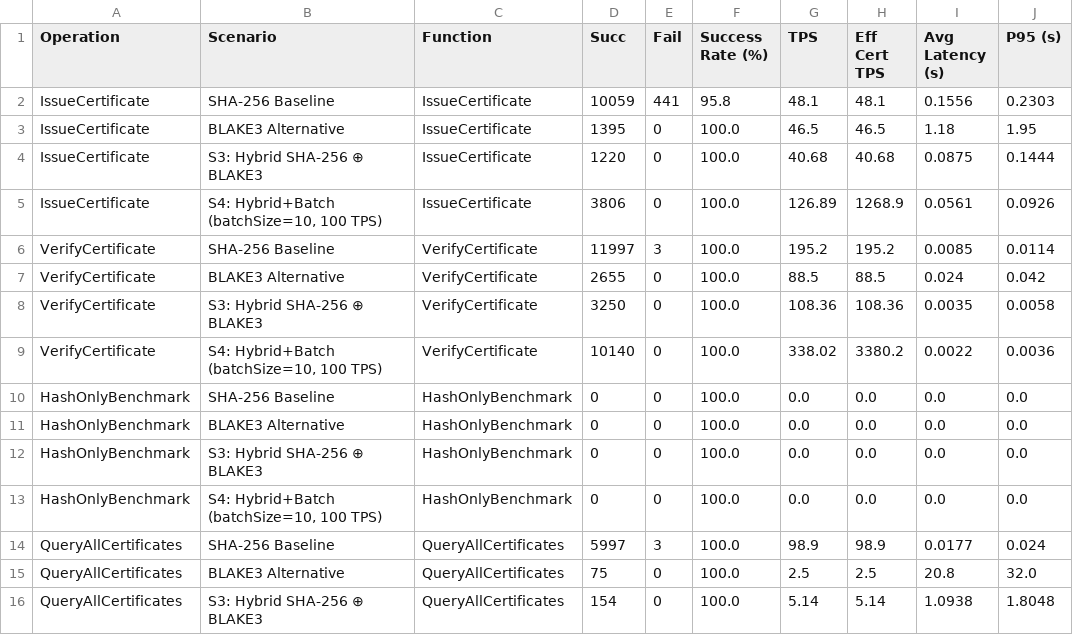
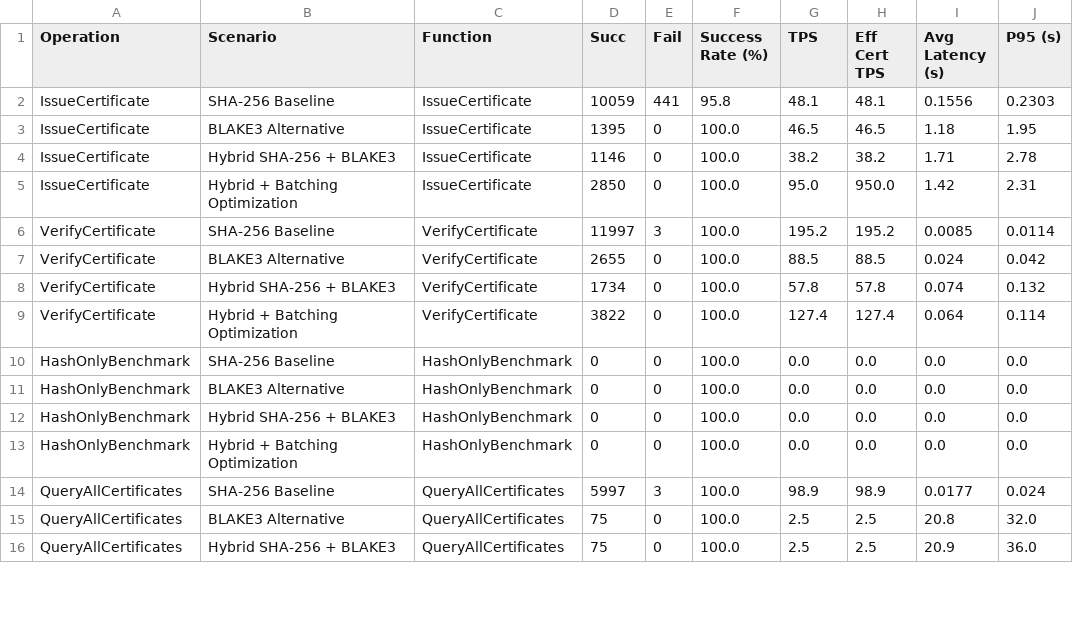
Before and after one commit to NawalAlragwi/fabricNew, a CSV file: results/final_comparison/per_operation_data.csv, drawn as a sheet; only a part is shown; the diff covers the shown part only; the diff names each change by its address in the sheet, - before the commit and + after, or states it on an @@ line.

Commit message:
feat(results): BCMS v13.0 multi-TPS benchmark [20260517_234125]

```diff
--- a/results/final_comparison/per_operation_data.csv
+++ b/results/final_comparison/per_operation_data.csv
-B4 (Scenario): S3: Hybrid SHA-256 ⊕ BLAKE3
+B4 (Scenario): Hybrid SHA-256 + BLAKE3
-D4 (Succ): 1220
+D4 (Succ): 1146
-G4 (TPS): 40.68
+G4 (TPS): 38.2
-H4 (Eff Cert TPS): 40.68
+H4 (Eff Cert TPS): 38.2
-I4 (Avg Latency (s)): 0.0875
+I4 (Avg Latency (s)): 1.71
-J4 (P95 (s)): 0.1444
+J4 (P95 (s)): 2.78
-B5 (Scenario): S4: Hybrid+Batch (batchSize=10, 100 TPS)
+B5 (Scenario): Hybrid + Batching Optimization
-D5 (Succ): 3806
+D5 (Succ): 2850
-G5 (TPS): 126.89
+G5 (TPS): 95.0
-H5 (Eff Cert TPS): 1268.9
+H5 (Eff Cert TPS): 950.0
-I5 (Avg Latency (s)): 0.0561
+I5 (Avg Latency (s)): 1.42
-J5 (P95 (s)): 0.0926
+J5 (P95 (s)): 2.31
-B8 (Scenario): S3: Hybrid SHA-256 ⊕ BLAKE3
+B8 (Scenario): Hybrid SHA-256 + BLAKE3
-D8 (Succ): 3250
+D8 (Succ): 1734
-G8 (TPS): 108.36
+G8 (TPS): 57.8
-H8 (Eff Cert TPS): 108.36
+H8 (Eff Cert TPS): 57.8
-I8 (Avg Latency (s)): 0.0035
+I8 (Avg Latency (s)): 0.074
-J8 (P95 (s)): 0.0058
+J8 (P95 (s)): 0.132
-B9 (Scenario): S4: Hybrid+Batch (batchSize=10, 100 TPS)
+B9 (Scenario): Hybrid + Batching Optimization
-D9 (Succ): 10140
+D9 (Succ): 3822
-G9 (TPS): 338.02
+G9 (TPS): 127.4
-H9 (Eff Cert TPS): 3380.2
+H9 (Eff Cert TPS): 127.4
-I9 (Avg Latency (s)): 0.0022
+I9 (Avg Latency (s)): 0.064
-J9 (P95 (s)): 0.0036
+J9 (P95 (s)): 0.114
-B12 (Scenario): S3: Hybrid SHA-256 ⊕ BLAKE3
+B12 (Scenario): Hybrid SHA-256 + BLAKE3
-B13 (Scenario): S4: Hybrid+Batch (batchSize=10, 100 TPS)
+B13 (Scenario): Hybrid + Batching Optimization
-B16 (Scenario): S3: Hybrid SHA-256 ⊕ BLAKE3
+B16 (Scenario): Hybrid SHA-256 + BLAKE3
-D16 (Succ): 154
+D16 (Succ): 75
-G16 (TPS): 5.14
+G16 (TPS): 2.5
-H16 (Eff Cert TPS): 5.14
+H16 (Eff Cert TPS): 2.5
-I16 (Avg Latency (s)): 1.0938
+I16 (Avg Latency (s)): 20.9
-J16 (P95 (s)): 1.8048
+J16 (P95 (s)): 36.0
```
Also changed, not shown: 42 edited cells elsewhere in this file, results/final_comparison/comparison_data.csv, 17 other files.
